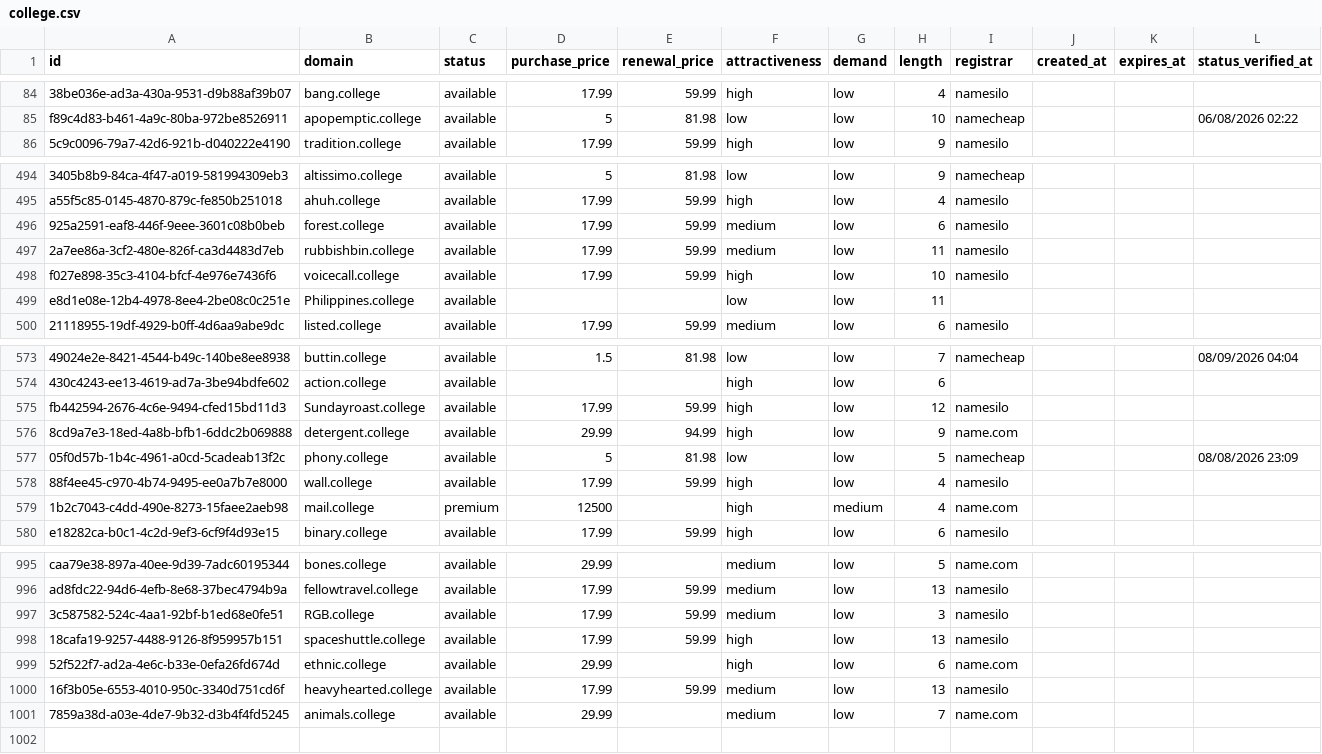
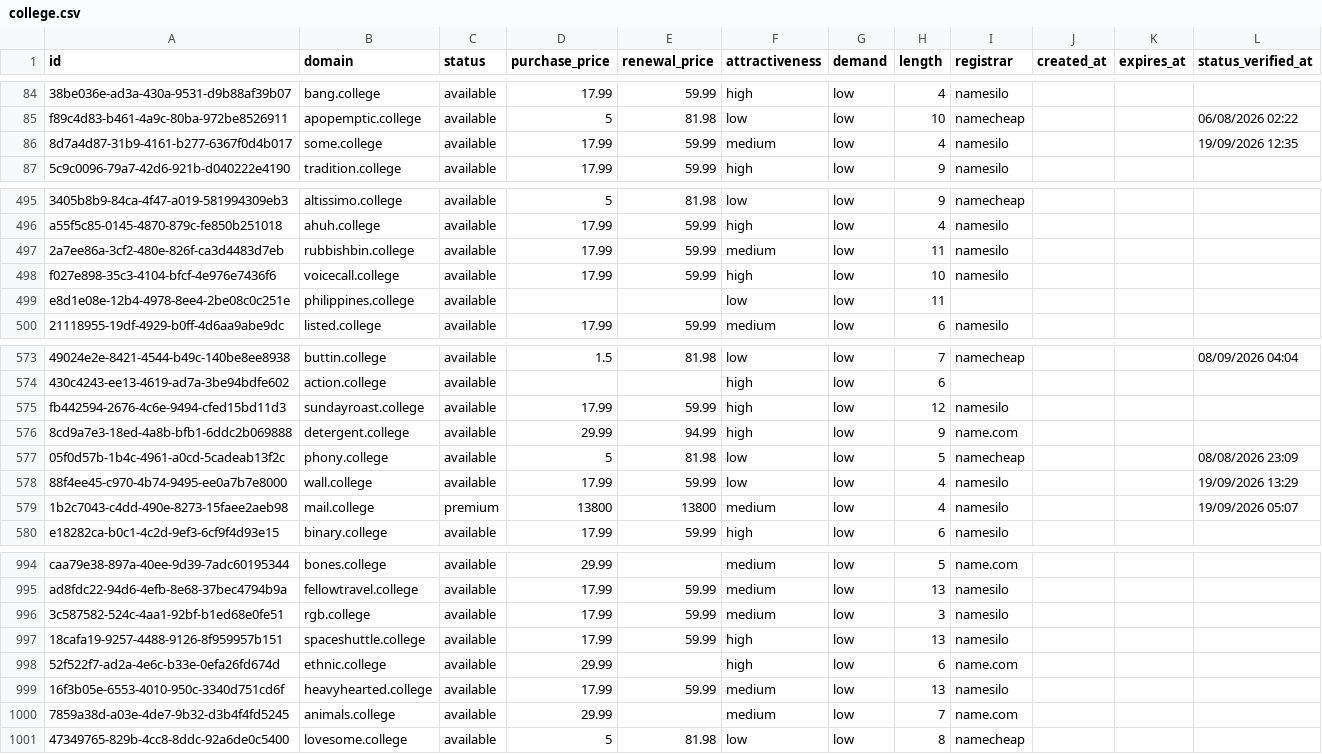
Before and after one commit to UniqueDomains/college-oneword-domains, a CSV file: college.csv, drawn as a sheet; only a part is shown, gaps mark what is left out; removed rows and columns are numbered as before the commit, all else as after; the diff covers the shown part only; the diff names each change by its address in the sheet, - before the commit and + after, or states it on an @@ line.

Commit message:
Domains update

```diff
--- a/college.csv
+++ b/college.csv
+row 86: 8d7a4d87-31b9-4161-b277-6367f0d4b017 | some.college | available | 17.99 | 59.99 | medium | low | 4 | namesilo |  |  | 19/09/2026 12:35
-row 496: 925a2591-eaf8-446f-9eee-3601c08b0beb | forest.college | available | 17.99 | 59.99 | medium | low | 6 | namesilo
-B499 (domain): Philippines.college
+B499 (domain): philippines.college
-B575 (domain): Sundayroast.college
+B575 (domain): sundayroast.college
-F578 (attractiveness): high
+F578 (attractiveness): low
-L578 (status_verified_at): (empty)
+L578 (status_verified_at): 19/09/2026 13:29
-D579 (purchase_price): 12500
+D579 (purchase_price): 13800
-E579 (renewal_price): (empty)
+E579 (renewal_price): 13800
-F579 (attractiveness): high
+F579 (attractiveness): medium
-G579 (demand): medium
+G579 (demand): low
-I579 (registrar): name.com
+I579 (registrar): namesilo
-L579 (status_verified_at): (empty)
+L579 (status_verified_at): 19/09/2026 05:07
-B996 (domain): RGB.college
+B996 (domain): rgb.college
+row 1001: 47349765-829b-4cc8-8ddc-92a6de0c5400 | lovesome.college | available | 5 | 81.98 | low | low | 8 | namecheap
```
Also changed, not shown: 1 removed row and 100 edited cells elsewhere in this file, 4 other files.
